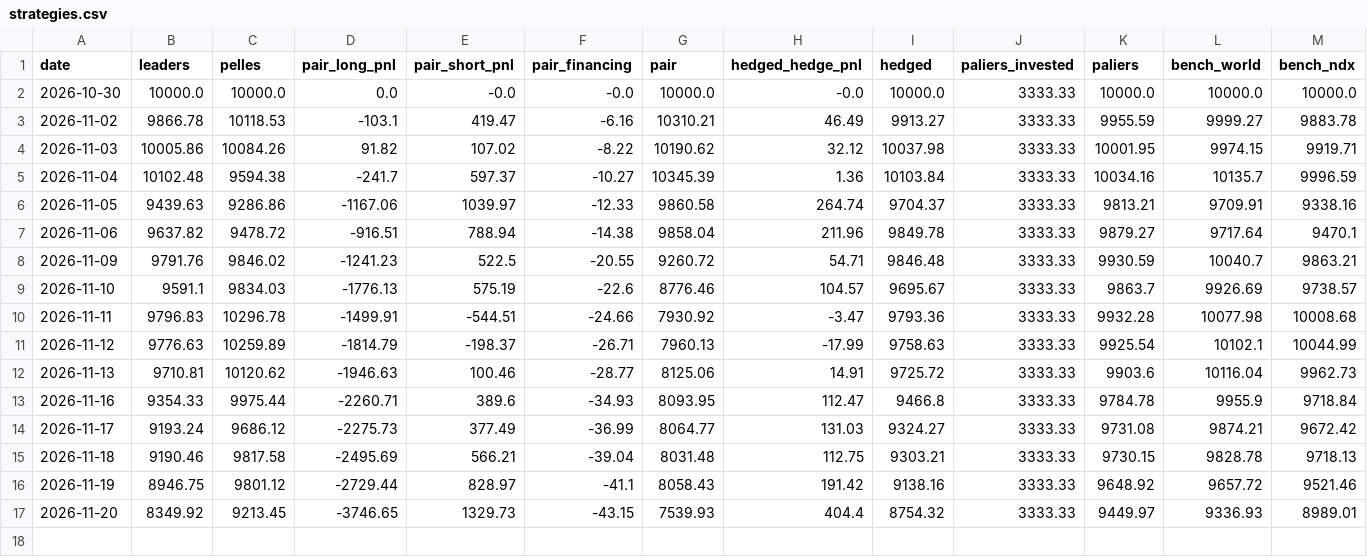
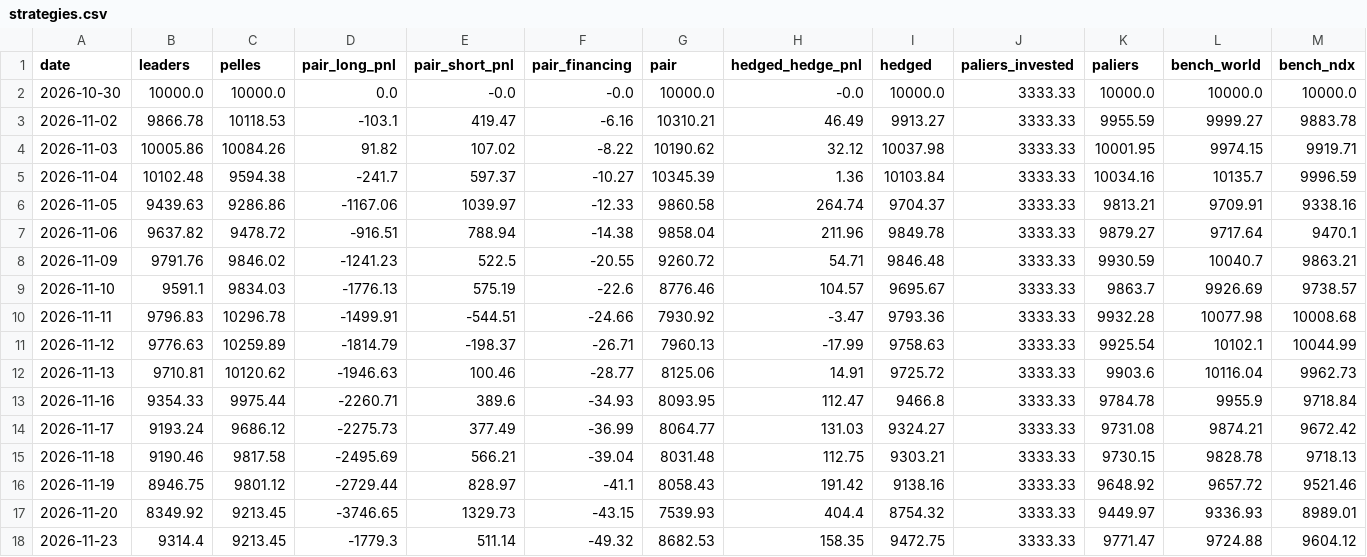
Before and after one commit to paulleriic/ai-bubble-tracker, a CSV file: data/strategies.csv, drawn as a sheet; the diff names each change by its address in the sheet, - before the commit and + after, or states it on an @@ line.

```diff
--- a/data/strategies.csv
+++ b/data/strategies.csv
+row 18: 2026-11-23 | 9314.4 | 9213.45 | -1779.3 | 511.14 | -49.32 | 8682.53 | 158.35 | 9472.75 | 3333.33 | 9771.47 | 9724.88 | 9604.12
```
Also changed, not shown: data/assets_summary.csv, data/fundamentals.csv, 13 other files.
